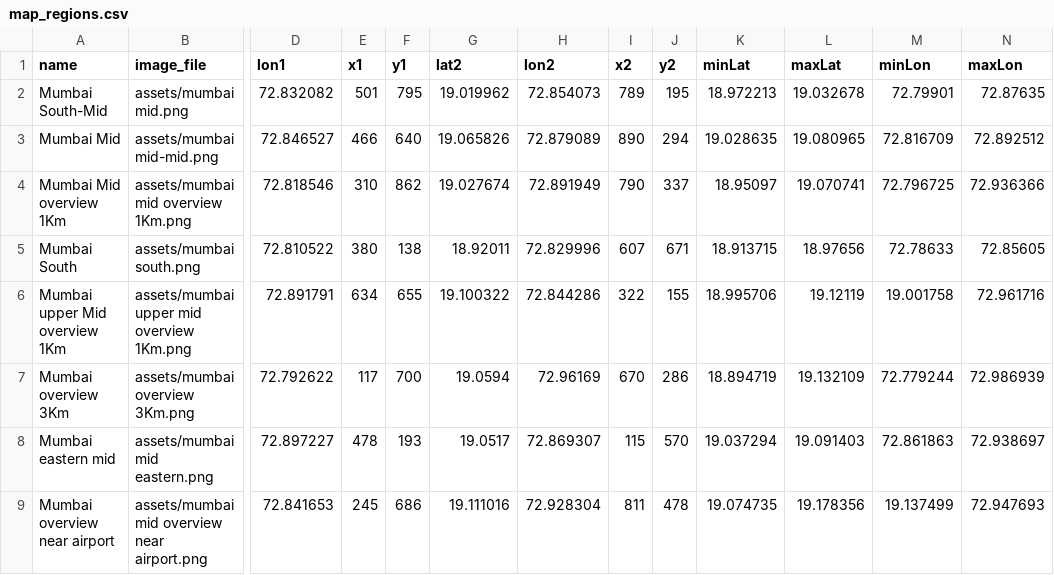
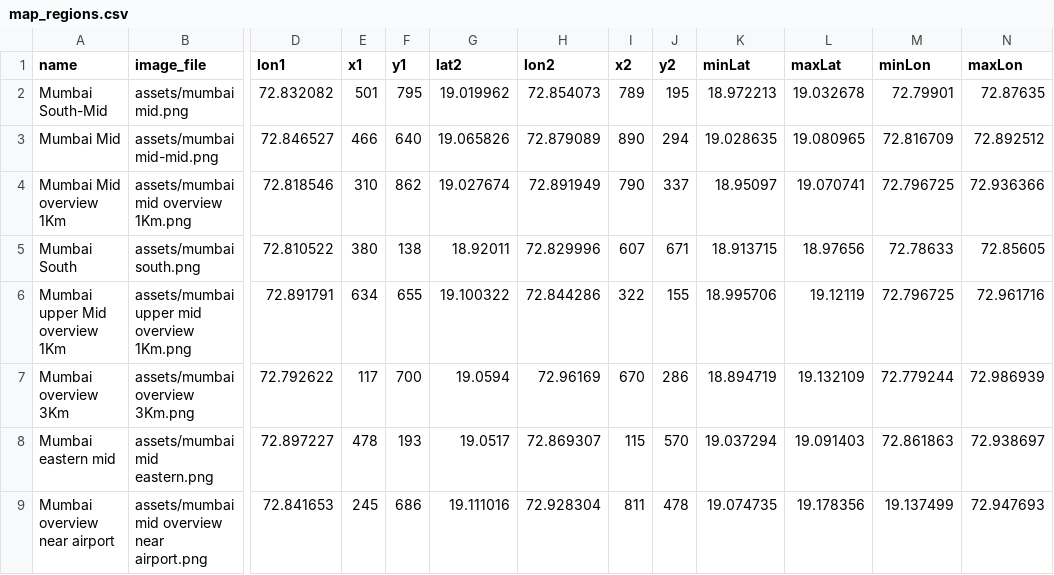
Before and after one commit to arsiwalamoiz24/Bus-Route-Finder, a CSV file: CSV_FILES/map_regions.csv, drawn as a sheet; only a part is shown, gaps mark what is left out; the diff names each change by its address in the sheet, - before the commit and + after, or states it on an @@ line.

Commit message:
changed and upgraded the UI, made use of better data for routes

```diff
--- a/CSV_FILES/map_regions.csv
+++ b/CSV_FILES/map_regions.csv
-M6 (minLon): 19.001758
+M6 (minLon): 72.796725
```
Also changed, not shown: 16 other files.
